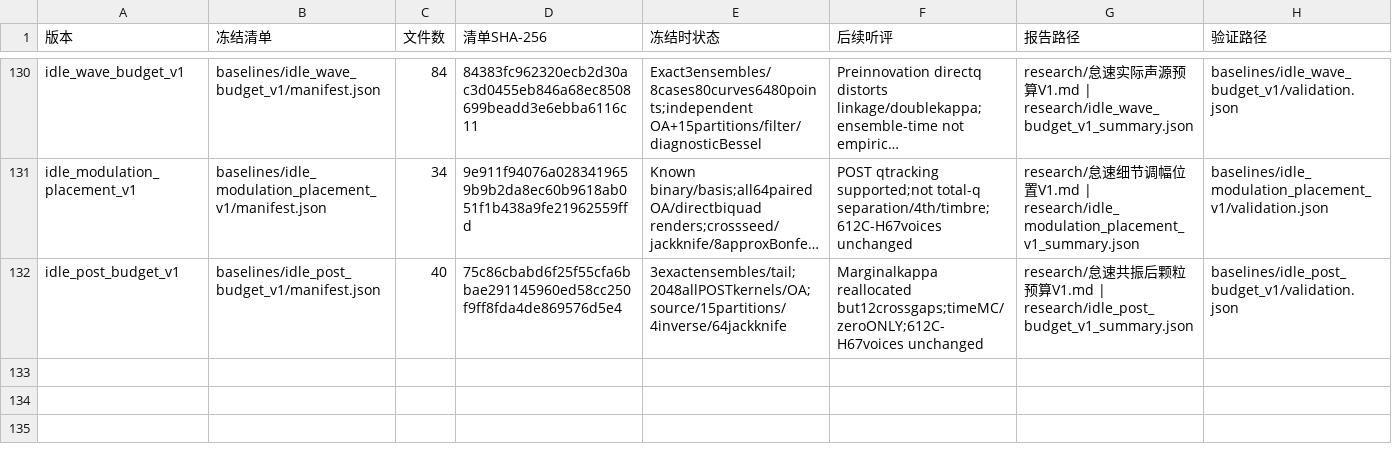
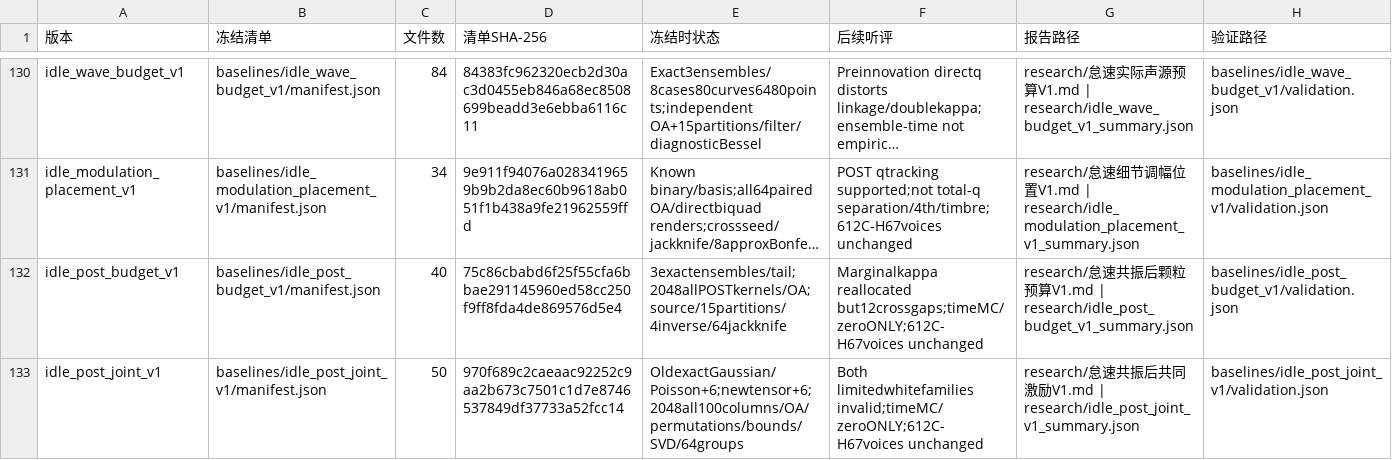
Before and after one commit to Kidrage/VehicleSoundLab, a CSV file: handoff/阶段索引.csv, drawn as a sheet; only a part is shown, gaps mark what is left out; long unchanged cells end in …; the diff names each change by its address in the sheet, - before the commit and + after, or states it on an @@ line.

Commit message:
research: test actual post-resonance joint innovation feasibility

```diff
--- a/handoff/阶段索引.csv
+++ b/handoff/阶段索引.csv
+row 133: idle_post_joint_v1 | baselines/idle_post_joint_v1/manifest.json | 50 | 970f689c2caeaac92252c9aa2b673c7501c1d7e8746537849df37733a52fcc14 | OldexactGaussian/Poisson+6;newtensor+6;2048all100columns/OA/permutations/bounds/SVD/64groups | Both limitedwhitefamilies invalid;timeMC/zeroONLY;612C-H67voices unchanged | research/怠速共振后共同激励V1.md | research/idle_post_joint_v1_summary.json | baselines/idle_post_joint_v1/validation.json
```
Also changed, not shown: 13 other files.
